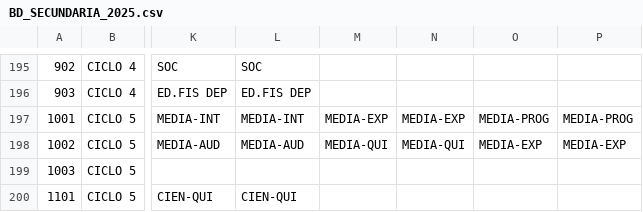
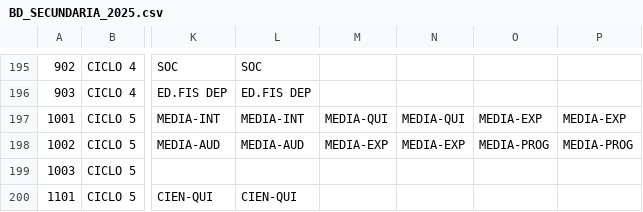
Before and after one commit to alexmagno6m/render, a CSV file: BD_SECUNDARIA_2025.csv, drawn as a sheet; only a part is shown, gaps mark what is left out; the diff names each change by its address in the sheet, - before the commit and + after, or states it on an @@ line.

Commit message:
modificando media jueves

```diff
--- a/BD_SECUNDARIA_2025.csv
+++ b/BD_SECUNDARIA_2025.csv
-M197: MEDIA-EXP
+M197: MEDIA-QUI
-N197: MEDIA-EXP
+N197: MEDIA-QUI
-O197: MEDIA-PROG
+O197: MEDIA-EXP
-P197: MEDIA-PROG
+P197: MEDIA-EXP
-M198: MEDIA-QUI
+M198: MEDIA-EXP
-N198: MEDIA-QUI
+N198: MEDIA-EXP
-O198: MEDIA-EXP
+O198: MEDIA-PROG
-P198: MEDIA-EXP
+P198: MEDIA-PROG
```
